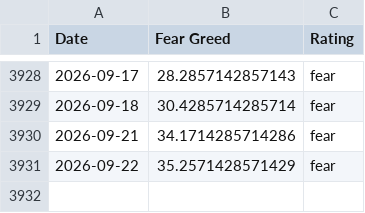
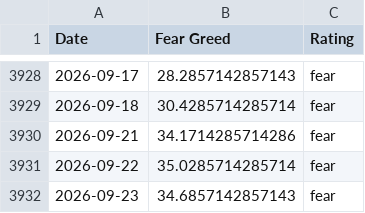
Before and after one commit to Liu6ww/fear-greed-seed, a CSV file: seeds/fear_greed/fear-greed.csv, drawn as a sheet; only a part is shown, gaps mark what is left out.

```diff
--- a/seeds/fear_greed/fear-greed.csv
+++ b/seeds/fear_greed/fear-greed.csv
@@ -3930,2 +3930,3 @@ Date,Fear Greed,Rating
 2026-09-21,34.1714285714286,fear
-2026-09-22,35.2571428571429,fear
+2026-09-22,35.0285714285714,fear
+2026-09-23,34.6857142857143,fear
```
